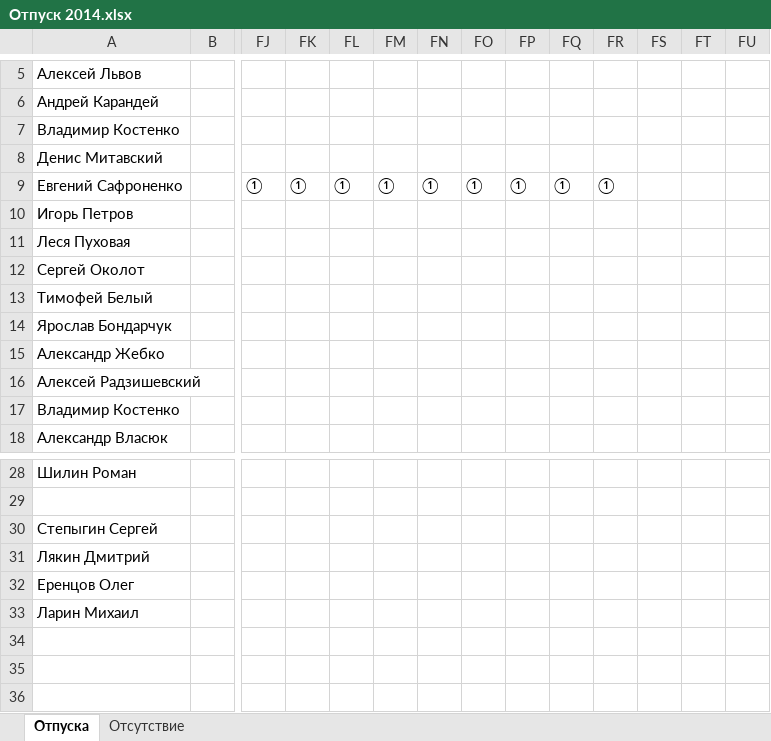
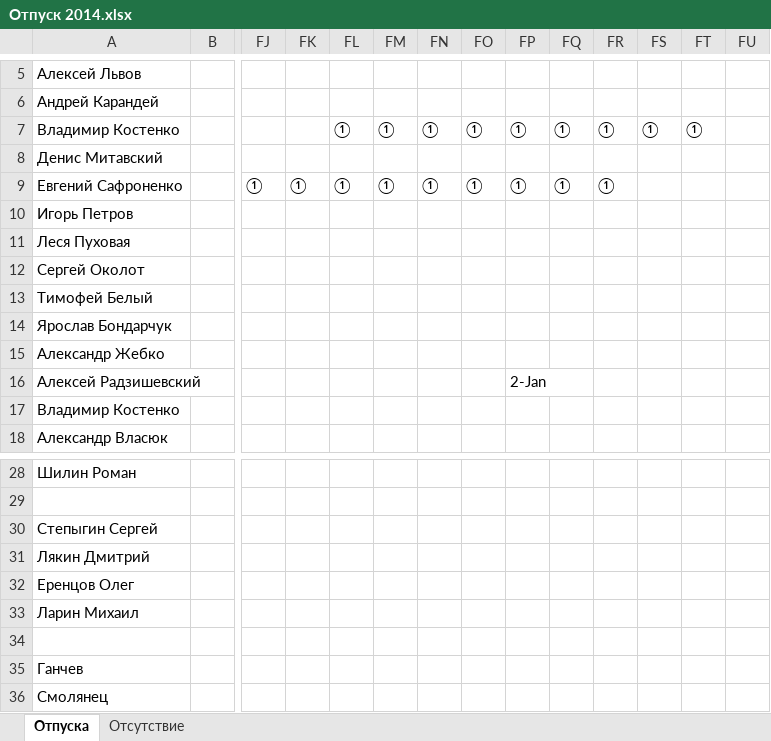
Before and after one commit to InterTurstCo/ActiveFrame5, an Excel workbook: Управление/Персонал/Отпуск 2014.xlsx, sheet Отпуска, drawn as a sheet; only a part is shown, gaps mark what is left out; values as stored, in another font and other column widths than the file's, no cell formats; rows hold the shown columns only; the diff names each change by its address in the sheet, - before the commit and + after, or states it on an @@ line.

```diff
--- a/Управление/Персонал/Отпуск 2014.xlsx (sheet Отпуска)
+++ b/Управление/Персонал/Отпуск 2014.xlsx (sheet Отпуска)
-FL7: (empty)
+FL7: ①
-FM7: (empty)
+FM7: ①
-FN7: (empty)
+FN7: ①
-FO7: (empty)
+FO7: ①
-FP7: (empty)
+FP7: ①
-FQ7: (empty)
+FQ7: ①
-FR7: (empty)
+FR7: ①
-FS7: (empty)
+FS7: ①
-FT7: (empty)
+FT7: ①
-FP16: (empty)
+FP16: 2-Jan
+row 34: (empty)
+row 35: Ганчев
+row 36: Смолянец
```
Also changed, not shown: cell formats.
